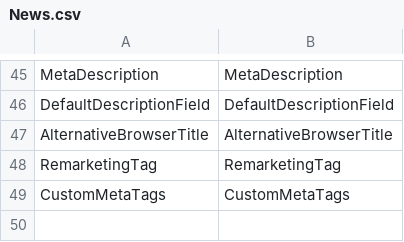
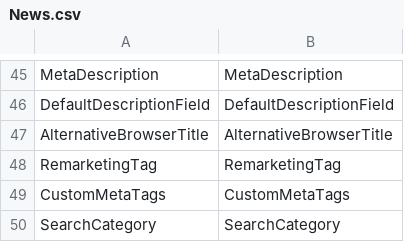
Before and after one commit to dgharbieh/Ramboll, a CSV file: RambollImportData/RambollImportData/obj/Debug/Package/PackageTmp/MappingFiles/News.csv, drawn as a sheet; only a part is shown, gaps mark what is left out; the diff names each change by its address in the sheet, - before the commit and + after, or states it on an @@ line.

```diff
--- a/RambollImportData/RambollImportData/obj/Debug/Package/PackageTmp/MappingFiles/News.csv
+++ b/RambollImportData/RambollImportData/obj/Debug/Package/PackageTmp/MappingFiles/News.csv
+row 50: SearchCategory | SearchCategory
```
Also changed, not shown: RambollExportData/RambollExportData/MappingFiles/ContactPersons.csv, RambollExportData/RambollExportData/MappingFiles/ContactPersonsFolders.csv, 17 other files.
